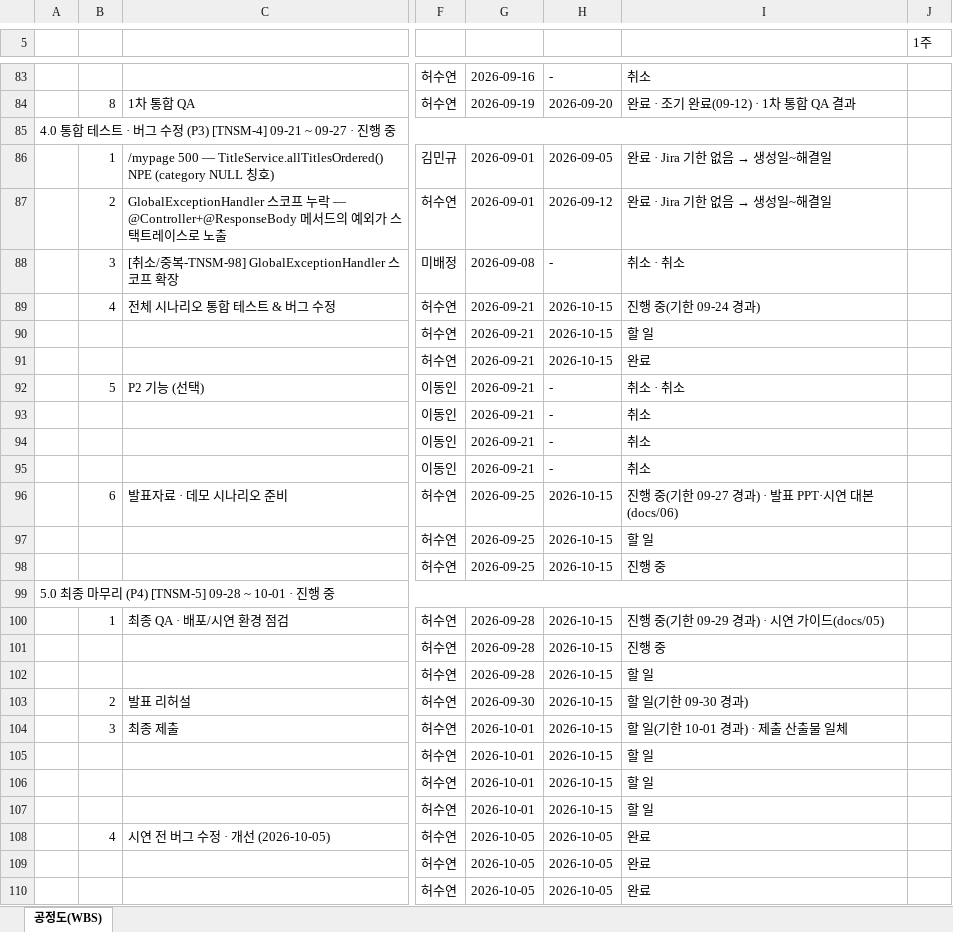
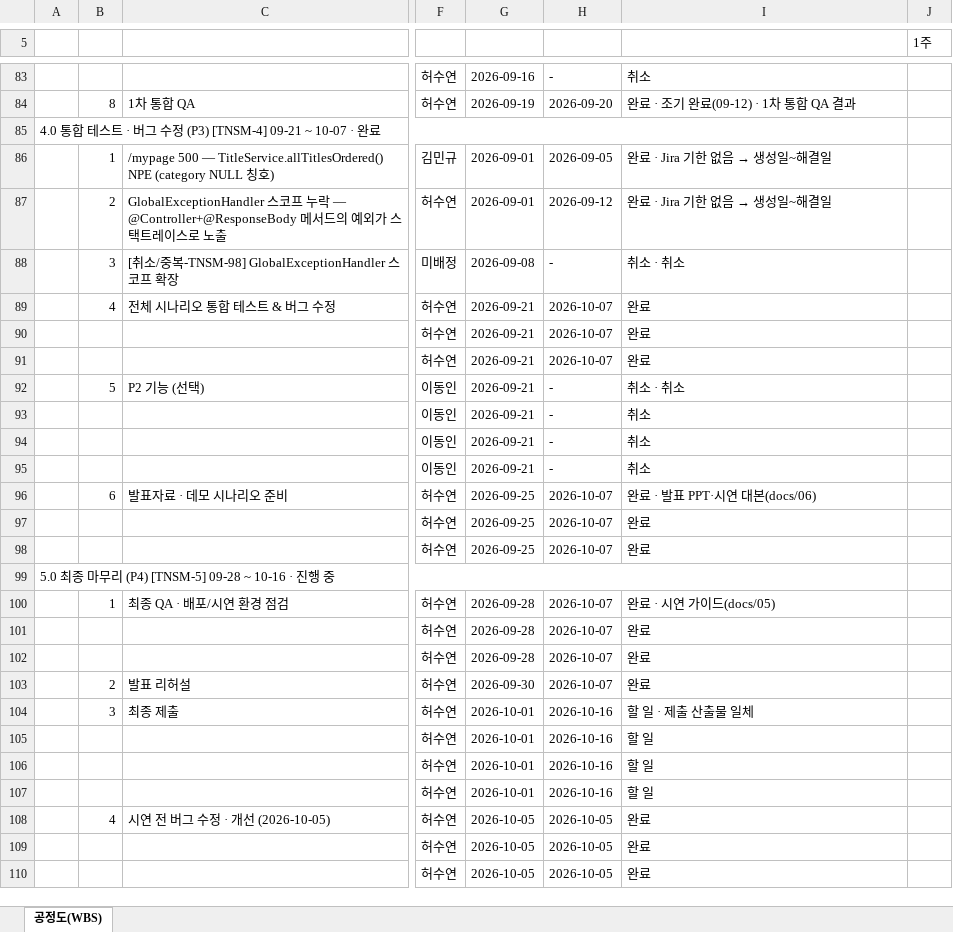
Before and after one commit to genuinekumquat/tanoshimi, an Excel workbook: tanoshimi/docs/공정도(WBS).xlsx, sheet 공정도(WBS), drawn as a sheet; only a part is shown, gaps mark what is left out; values as stored, in another font and other column widths than the file's, no cell formats; the diff covers the shown part only; the diff names each change by its address in the sheet, - before the commit and + after, or states it on an @@ line.

```diff
--- a/tanoshimi/docs/공정도(WBS).xlsx (sheet 공정도(WBS))
+++ b/tanoshimi/docs/공정도(WBS).xlsx (sheet 공정도(WBS))
-A85: …(P3) [TNSM-4] 09-21 ~ 09-27 · 진행 중
+A85: …(P3) [TNSM-4] 09-21 ~ 10-07 · 완료
-H89:H91: 2026-10-15
+H89:H91: 2026-10-07
-I89: 진행 중(기한 09-24 경과)
+I89: 완료
-I90: 할 일
+I90: 완료
-H96:H98: 2026-10-15
+H96:H98: 2026-10-07
-I96: 진행 중(기한 09-27 경과) · 발표 PPT·시연 대본(docs/06)
+I96: 완료 · 발표 PPT·시연 대본(docs/06)
-I97: 할 일
+I97: 완료
-I98: 진행 중
+I98: 완료
-A99: 5.0 최종 마무리 (P4) [TNSM-5] 09-28 ~ 10-01 · 진행 중
+A99: 5.0 최종 마무리 (P4) [TNSM-5] 09-28 ~ 10-16 · 진행 중
-H100:H103: 2026-10-15
+H100:H103: 2026-10-07
-I100: 진행 중(기한 09-29 경과) · 시연 가이드(docs/05)
+I100: 완료 · 시연 가이드(docs/05)
-I101: 진행 중
+I101: 완료
-I102: 할 일
+I102: 완료
-I103: 할 일(기한 09-30 경과)
+I103: 완료
-H104:H107: 2026-10-15
+H104:H107: 2026-10-16
-I104: 할 일(기한 10-01 경과) · 제출 산출물 일체
+I104: 할 일 · 제출 산출물 일체
```
Also changed, not shown: 2 edited cells elsewhere in this sheet, cell formats.
